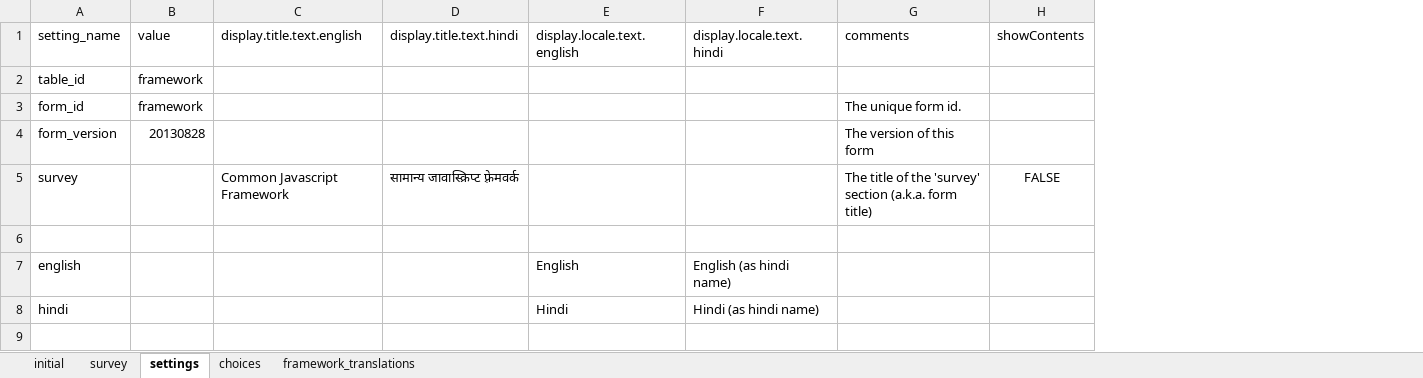
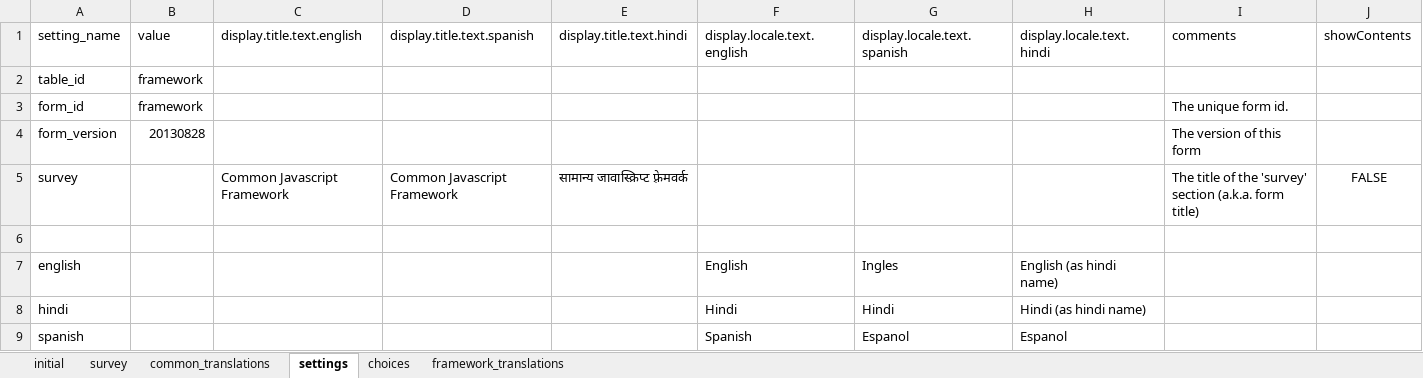
Before and after one commit to odk-x/app-designer, an Excel workbook: app/config/assets/framework/forms/framework/framework.xlsx, sheet settings, drawn as a sheet; values as stored, in another font and other column widths than the file's, no borders; the diff names each change by its address in the sheet, - before the commit and + after, or states it on an @@ line.

```diff
--- a/app/config/assets/framework/forms/framework/framework.xlsx (sheet settings)
+++ b/app/config/assets/framework/forms/framework/framework.xlsx (sheet settings)
+sheet tab: common_translations
+column D (display.title.text.spanish), row 5: Common Javascript Framework
+column G (display.locale.text.spanish), rows 7-8: Ingles | Hindi
+row 9: spanish |  |  |  |  | Spanish | Espanol | Espanol
```
Also changed, not shown: app/config/tables/authorizations/forms/authorizations/authorizations.xlsx, app/config/tables/deliveries/forms/deliveries/deliveries.xlsx, 8 other files.
